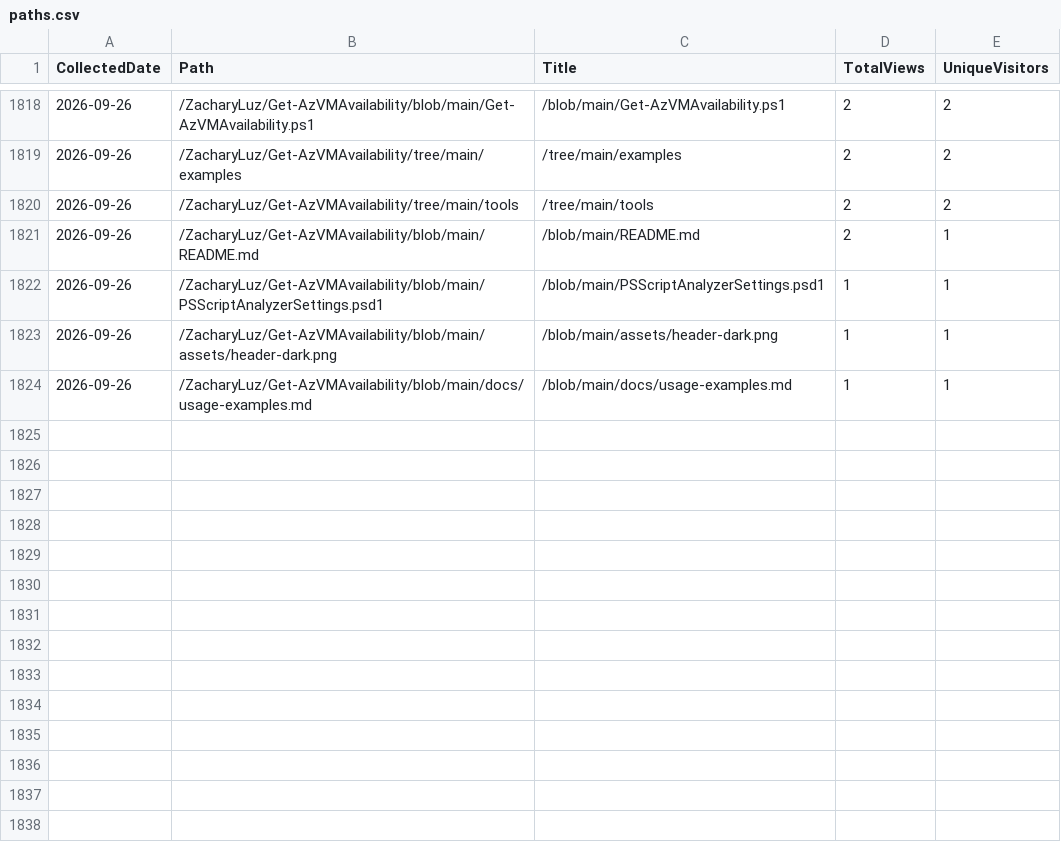
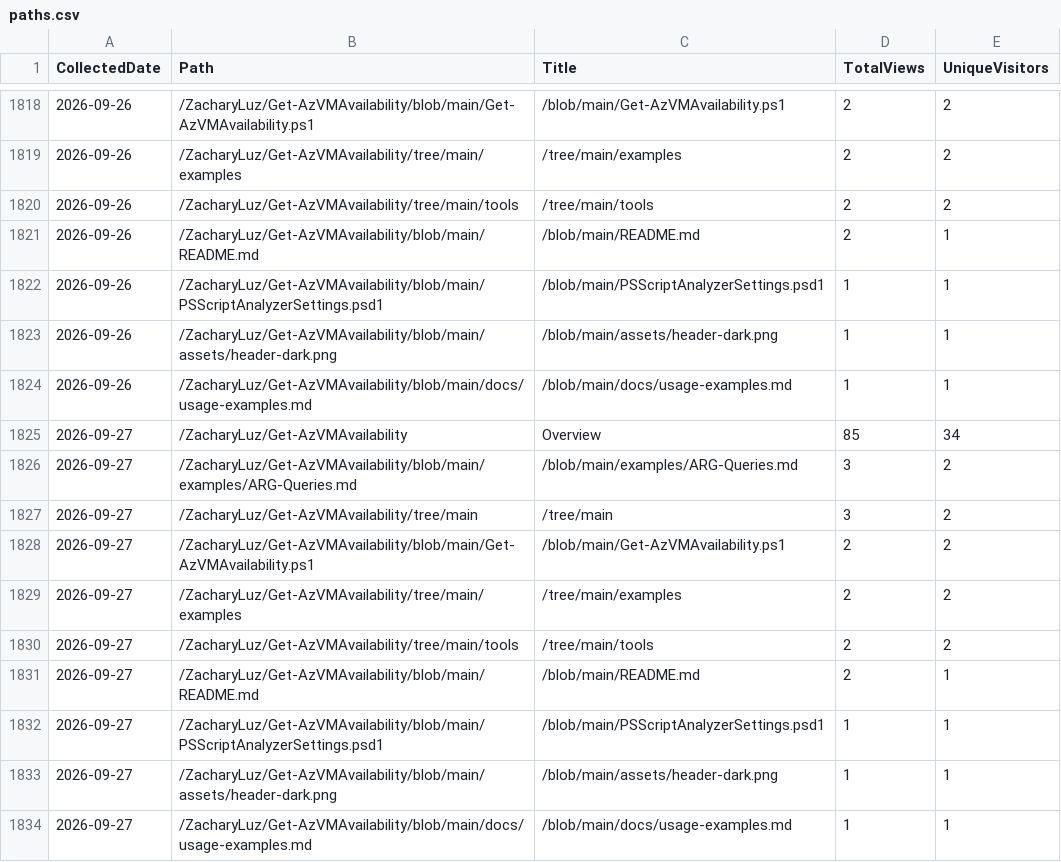
Before and after one commit to ZacharyLuz/Get-AzVMAvailability, a CSV file: data/paths.csv, drawn as a sheet; only a part is shown, gaps mark what is left out.

```diff
--- a/data/paths.csv
+++ b/data/paths.csv
@@ -1824 +1824,11 @@
 "2026-09-26","/ZacharyLuz/Get-AzVMAvailability/blob/main/docs/usage-examples.md","/blob/main/docs/usage-examples.md",1,1
+"2026-09-27","/ZacharyLuz/Get-AzVMAvailability","Overview",85,34
+"2026-09-27","/ZacharyLuz/Get-AzVMAvailability/blob/main/examples/ARG-Queries.md","/blob/main/examples/ARG-Queries.md",3,2
+"2026-09-27","/ZacharyLuz/Get-AzVMAvailability/tree/main","/tree/main",3,2
+"2026-09-27","/ZacharyLuz/Get-AzVMAvailability/blob/main/Get-AzVMAvailability.ps1","/blob/main/Get-AzVMAvailability.ps1",2,2
+"2026-09-27","/ZacharyLuz/Get-AzVMAvailability/tree/main/examples","/tree/main/examples",2,2
+"2026-09-27","/ZacharyLuz/Get-AzVMAvailability/tree/main/tools","/tree/main/tools",2,2
+"2026-09-27","/ZacharyLuz/Get-AzVMAvailability/blob/main/README.md","/blob/main/README.md",2,1
+"2026-09-27","/ZacharyLuz/Get-AzVMAvailability/blob/main/PSScriptAnalyzerSettings.psd1","/blob/main/PSScriptAnalyzerSettings.psd1",1,1
+"2026-09-27","/ZacharyLuz/Get-AzVMAvailability/blob/main/assets/header-dark.png","/blob/main/assets/header-dark.png",1,1
+"2026-09-27","/ZacharyLuz/Get-AzVMAvailability/blob/main/docs/usage-examples.md","/blob/main/docs/usage-examples.md",1,1
```
Also changed, not shown: data/psgallery-downloads.csv, data/referrers.csv, 4 other files.
